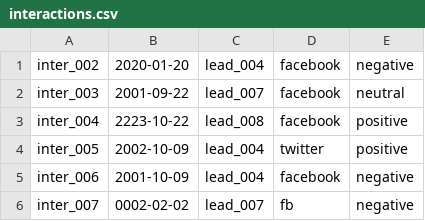
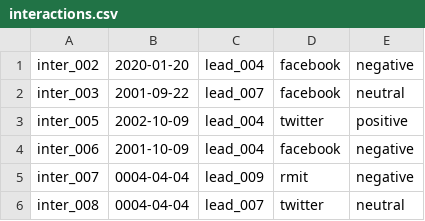
Before and after one commit to khaitruong922/programming1, a CSV file: interactions.csv, drawn as a sheet.

```diff
--- a/interactions.csv
+++ b/interactions.csv
@@ -2,5 +2,5 @@ inter_002,2020-01-20,lead_004,facebook,negative
 inter_003,2001-09-22,lead_007,facebook,neutral
-inter_004,2223-10-22,lead_008,facebook,positive
 inter_005,2002-10-09,lead_004,twitter,positive
 inter_006,2001-10-09,lead_004,facebook,negative
-inter_007,0002-02-02,lead_007,fb,negative
+inter_007,0004-04-04,lead_009,rmit,negative
+inter_008,0004-04-04,lead_007,twitter,neutral
```
Also changed, not shown: 14 other files.
